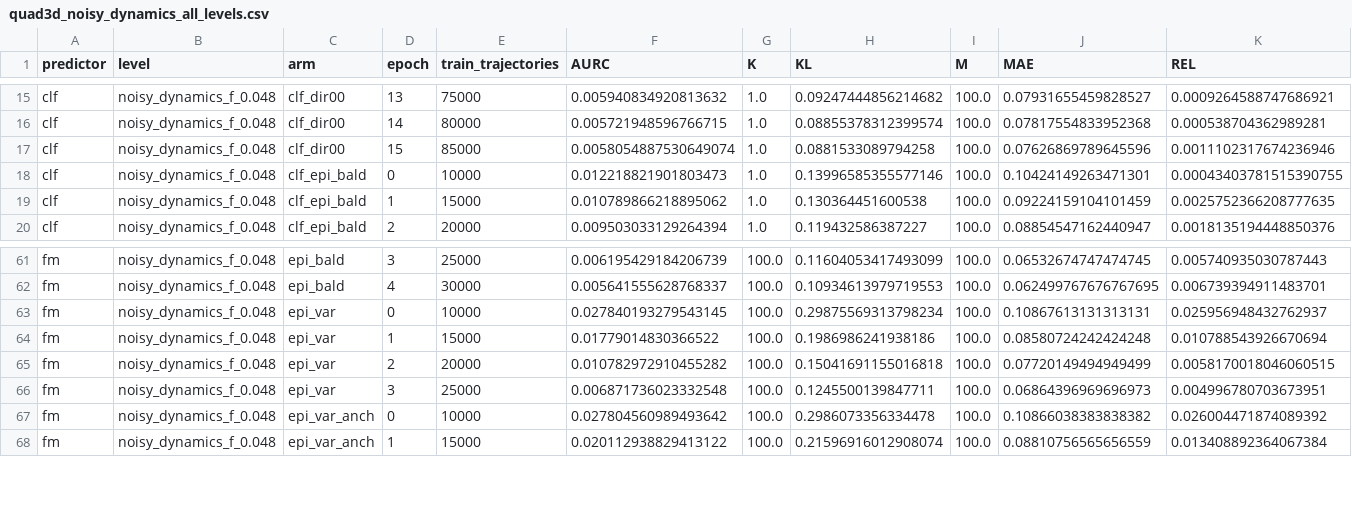
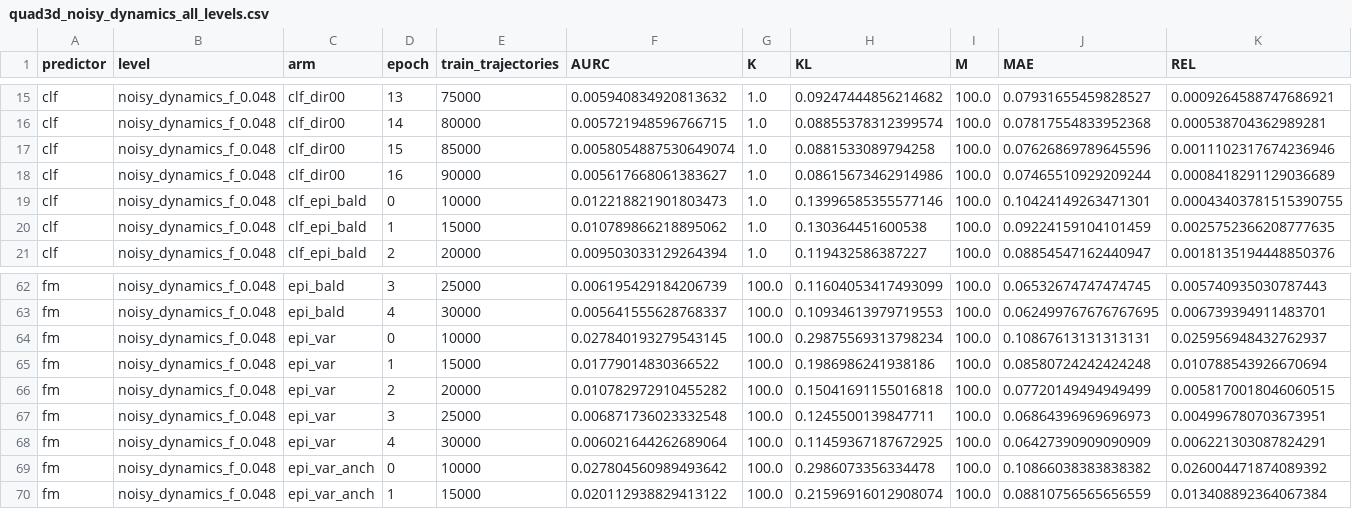
Before and after one commit to dhruvmetha/adaptive_roa, a CSV file: docs/experiments/stochastic/quadrotor3d/quad3d_noisy_dynamics_all_levels.csv, drawn as a sheet; only a part is shown, gaps mark what is left out; rows hold the shown columns only; the diff names each change by its address in the sheet, - before the commit and + after, or states it on an @@ line.

```diff
--- a/docs/experiments/stochastic/quadrotor3d/quad3d_noisy_dynamics_all_levels.csv
+++ b/docs/experiments/stochastic/quadrotor3d/quad3d_noisy_dynamics_all_levels.csv
+row 18: clf | noisy_dynamics_f_0.048 | clf_dir00 | 16 | 90000 | 0.005617668061383627 | 1.0 | 0.08615673462914986 | 100.0 | 0.07465510929209244 | 0.0008418291129036689
+row 68: fm | noisy_dynamics_f_0.048 | epi_var | 4 | 30000 | 0.006021644262689064 | 100.0 | 0.11459367187672925 | 100.0 | 0.06427390909090909 | 0.006221303087824291
```
